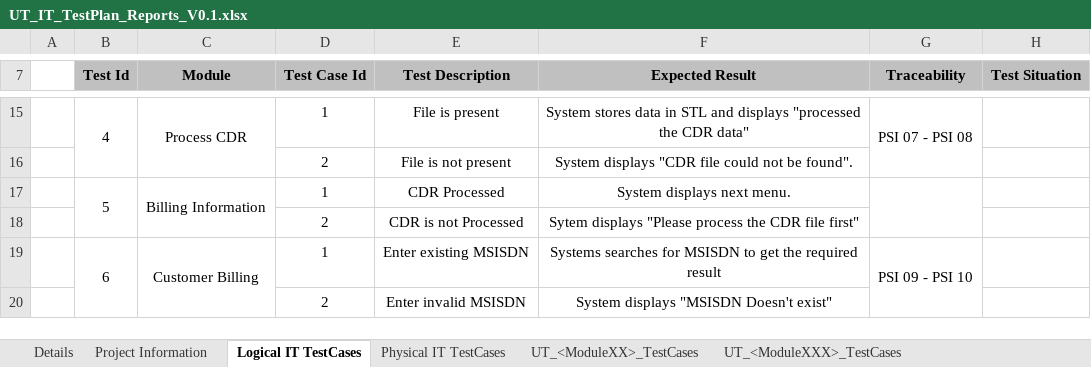
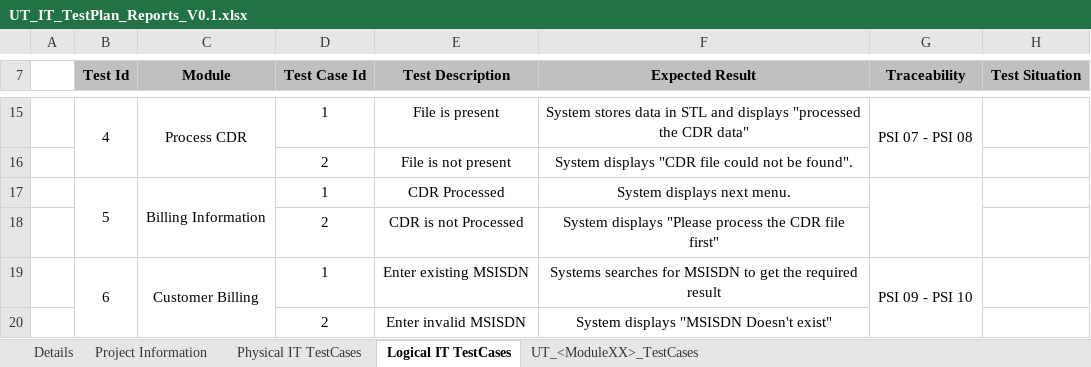
Before and after one commit to asutosh1811/Call-Data-Records, an Excel workbook: CUT/UT_IT_TestPlan_Reports_V0.1.xlsx, sheet Logical IT TestCases, drawn as a sheet; only a part is shown, gaps mark what is left out; values as stored, in another font and other column widths than the file's, no borders; charts and pictures not drawn; the diff names each change by its address in the sheet, - before the commit and + after, or states it on an @@ line.

```diff
--- a/CUT/UT_IT_TestPlan_Reports_V0.1.xlsx (sheet Logical IT TestCases)
+++ b/CUT/UT_IT_TestPlan_Reports_V0.1.xlsx (sheet Logical IT TestCases)
-sheet tab: UT_<ModuleXXX>_TestCases
@@ sheet tab order changed: Details | Project Information | Physical IT TestCases | Logical IT TestCases | UT_<ModuleXX>_TestCases @@
-F18 (Expected Result): Sytem displays "Please…
+F18 (Expected Result): System displays "Please…
```
Also changed, not shown: sheet UT_<ModuleXX>_TestCases, sheet Physical IT TestCases, charts or pictures, RTM/RTM_CDR.xlsx.
